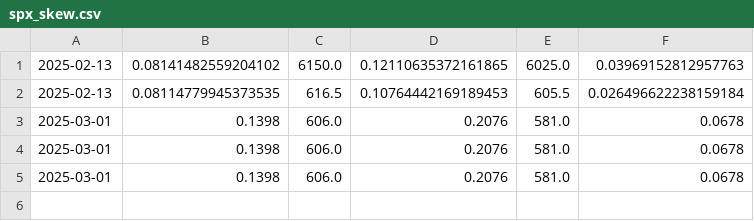
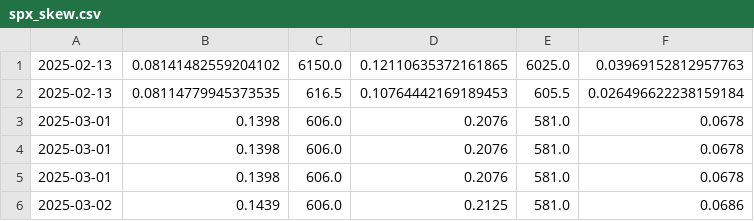
Before and after one commit to cassrobson/skewmonitor, a CSV file: spx_skew.csv, drawn as a sheet; the diff names each change by its address in the sheet, - before the commit and + after, or states it on an @@ line.

```diff
--- a/spx_skew.csv
+++ b/spx_skew.csv
+row 6: 2025-03-02 | 0.1439 | 606.0 | 0.2125 | 581.0 | 0.0686
```
Also changed, not shown: 4 other files.
